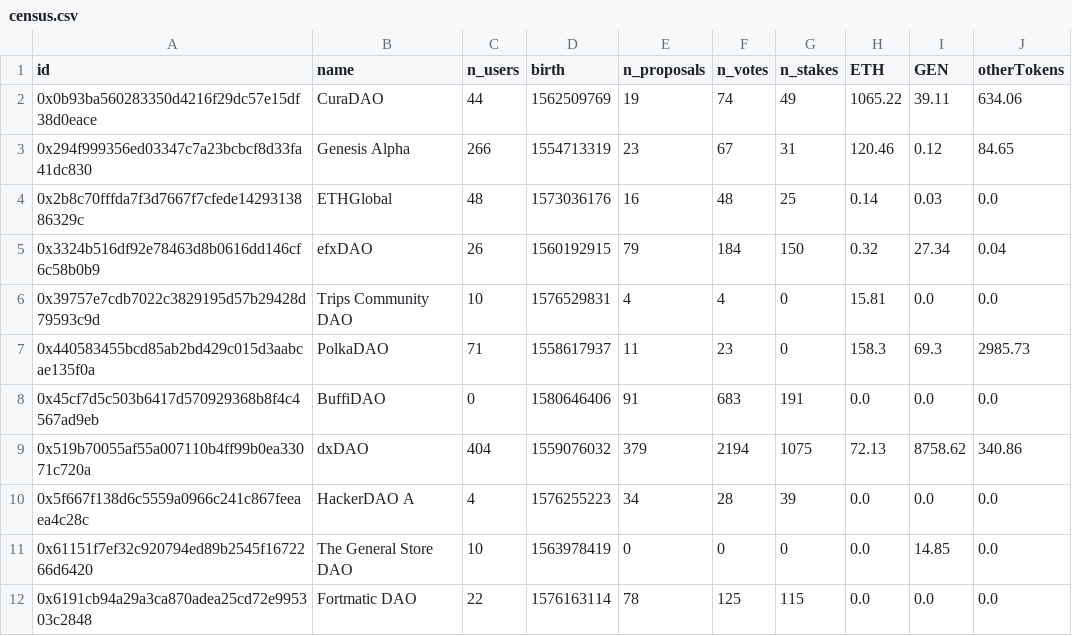
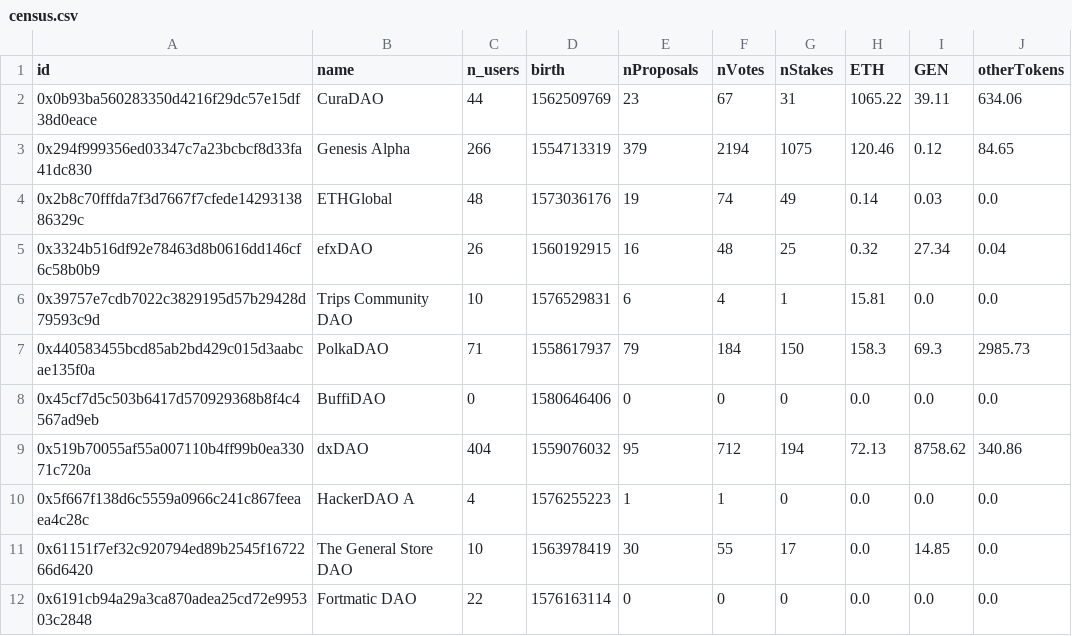
Before and after one commit to Grasia/daostack-census, a CSV file: datawarehouse/census.csv, drawn as a sheet; only a part is shown; the diff covers the shown part only.

Commit message:
join data bug fixed

```diff
--- a/datawarehouse/census.csv
+++ b/datawarehouse/census.csv
@@ -1,12 +1,12 @@
-id,name,n_users,birth,n_proposals,n_votes,n_stakes,ETH,GEN,otherTokens
-0x0b93ba560283350d4216f29dc57e15df38d0eace,CuraDAO,44,1562509769,19,74,49,1065.22,39.11,634.06
-0x294f999356ed03347c7a23bcbcf8d33fa41dc830,Genesis Alpha,266,1554713319,23,67,31,120.46,0.12,84.65
-0x2b8c70fffda7f3d7667f7cfede1429313886329c,ETHGlobal,48,1573036176,16,48,25,0.14,0.03,0.0
-0x3324b516df92e78463d8b0616dd146cf6c58b0b9,efxDAO,26,1560192915,79,184,150,0.32,27.34,0.04
-0x39757e7cdb7022c3829195d57b29428d79593c9d,Trips Community DAO,10,1576529831,4,4,0,15.81,0.0,0.0
-0x440583455bcd85ab2bd429c015d3aabcae135f0a,PolkaDAO,71,1558617937,11,23,0,158.3,69.3,2985.73
-0x45cf7d5c503b6417d570929368b8f4c4567ad9eb,BuffiDAO,0,1580646406,91,683,191,0.0,0.0,0.0
-0x519b70055af55a007110b4ff99b0ea33071c720a,dxDAO,404,1559076032,379,2194,1075,72.13,8758.62,340.86
-0x5f667f138d6c5559a0966c241c867feeaea4c28c,HackerDAO A,4,1576255223,34,28,39,0.0,0.0,0.0
-0x61151f7ef32c920794ed89b2545f1672266d6420,The General Store DAO,10,1563978419,0,0,0,0.0,14.85,0.0
-0x6191cb94a29a3ca870adea25cd72e995303c2848,Fortmatic DAO,22,1576163114,78,125,115,0.0,0.0,0.0
+id,name,n_users,birth,nProposals,nVotes,nStakes,ETH,GEN,otherTokens
+0x0b93ba560283350d4216f29dc57e15df38d0eace,CuraDAO,44,1562509769,23,67,31,1065.22,39.11,634.06
+0x294f999356ed03347c7a23bcbcf8d33fa41dc830,Genesis Alpha,266,1554713319,379,2194,1075,120.46,0.12,84.65
+0x2b8c70fffda7f3d7667f7cfede1429313886329c,ETHGlobal,48,1573036176,19,74,49,0.14,0.03,0.0
+0x3324b516df92e78463d8b0616dd146cf6c58b0b9,efxDAO,26,1560192915,16,48,25,0.32,27.34,0.04
+0x39757e7cdb7022c3829195d57b29428d79593c9d,Trips Community DAO,10,1576529831,6,4,1,15.81,0.0,0.0
+0x440583455bcd85ab2bd429c015d3aabcae135f0a,PolkaDAO,71,1558617937,79,184,150,158.3,69.3,2985.73
+0x45cf7d5c503b6417d570929368b8f4c4567ad9eb,BuffiDAO,0,1580646406,0,0,0,0.0,0.0,0.0
+0x519b70055af55a007110b4ff99b0ea33071c720a,dxDAO,404,1559076032,95,712,194,72.13,8758.62,340.86
+0x5f667f138d6c5559a0966c241c867feeaea4c28c,HackerDAO A,4,1576255223,1,1,0,0.0,0.0,0.0
+0x61151f7ef32c920794ed89b2545f1672266d6420,The General Store DAO,10,1563978419,30,55,17,0.0,14.85,0.0
+0x6191cb94a29a3ca870adea25cd72e995303c2848,Fortmatic DAO,22,1576163114,0,0,0,0.0,0.0,0.0
```
Also changed, not shown: 1 added row and 30 edited cells elsewhere in this file, datawarehouse/dao_holdings_2020_04_15.csv, 2 other files.
